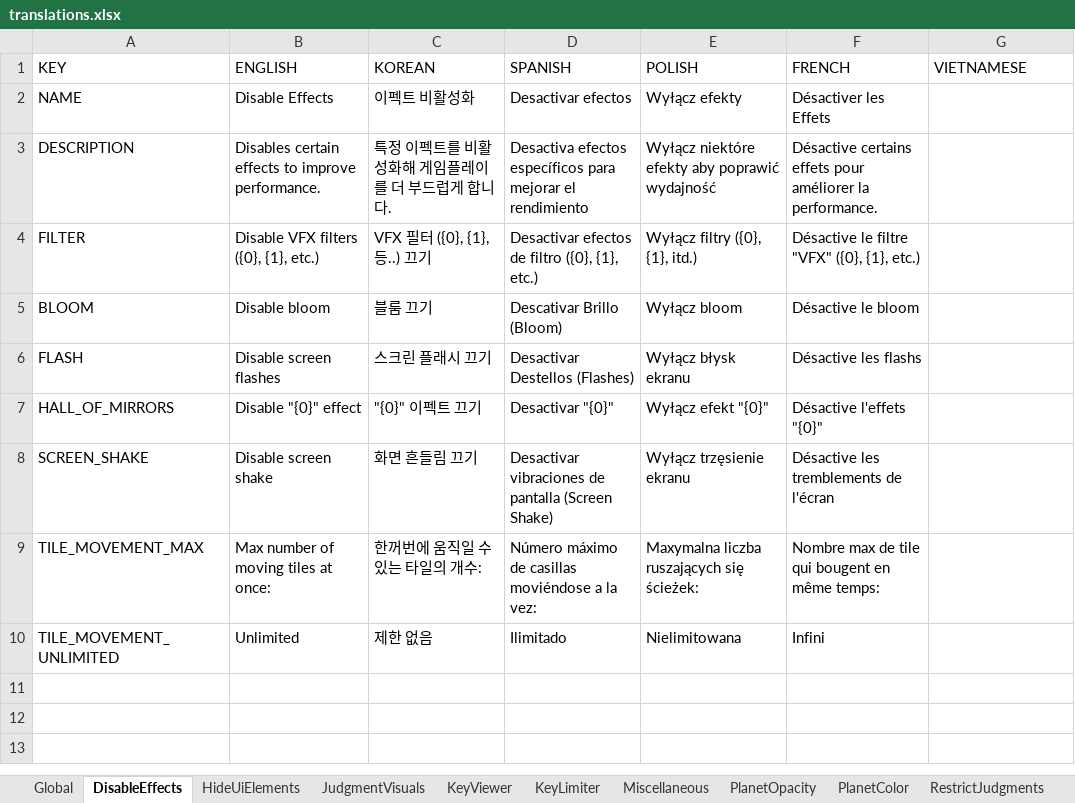
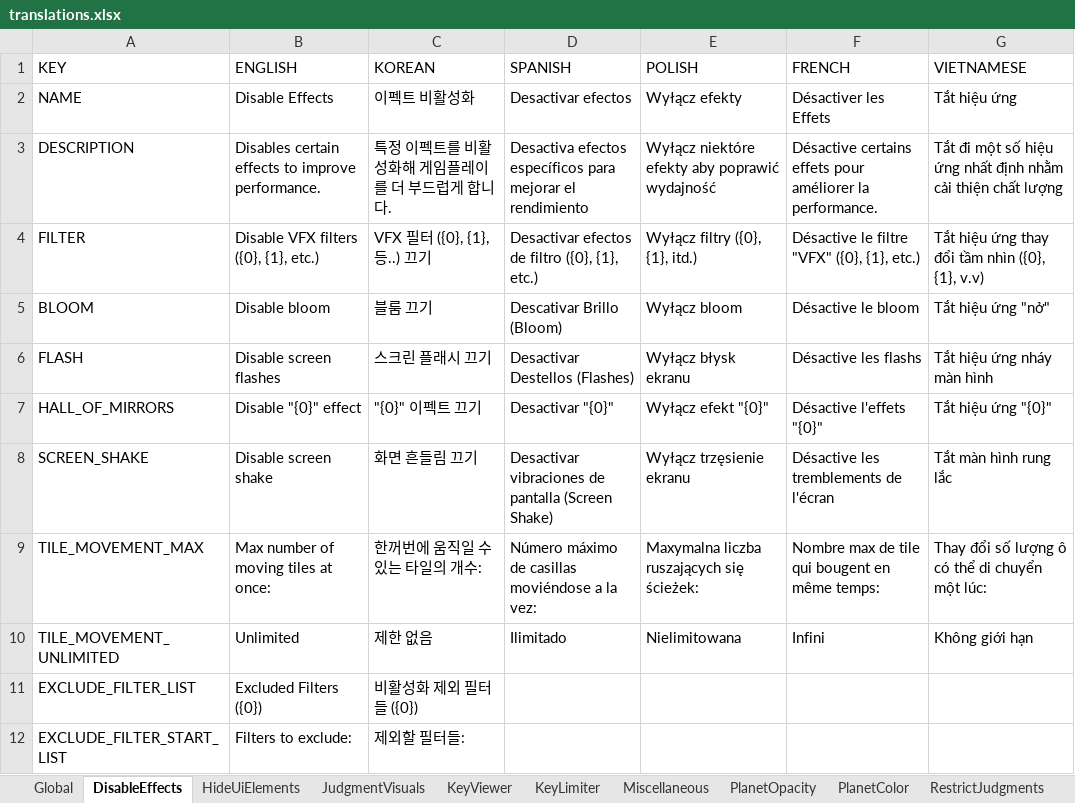
Before and after one commit to PizzaLovers007/AdofaiTweaks, an Excel workbook: AdofaiTweaks.Generator/translations.xlsx, sheet DisableEffects, drawn as a sheet; values as stored, in another font and other column widths than the file's, no borders; the diff names each change by its address in the sheet, - before the commit and + after, or states it on an @@ line.

```diff
--- a/AdofaiTweaks.Generator/translations.xlsx (sheet DisableEffects)
+++ b/AdofaiTweaks.Generator/translations.xlsx (sheet DisableEffects)
-G2 (VIETNAMESE): (empty)
+G2 (VIETNAMESE): Tắt hiệu ứng
-G3 (VIETNAMESE): (empty)
+G3 (VIETNAMESE): Tắt đi một số hiệu ứng nhất định nhằm cải thiện chất lượng
-G4 (VIETNAMESE): (empty)
+G4 (VIETNAMESE): Tắt hiệu ứng thay đổi tầm nhìn ({0}, {1}, v.v)
-G5 (VIETNAMESE): (empty)
+G5 (VIETNAMESE): Tắt hiệu ứng "nở"
-G6 (VIETNAMESE): (empty)
+G6 (VIETNAMESE): Tắt hiệu ứng nháy màn hình
-G7 (VIETNAMESE): (empty)
+G7 (VIETNAMESE): Tắt hiệu ứng "{0}"
-G8 (VIETNAMESE): (empty)
+G8 (VIETNAMESE): Tắt màn hình rung lắc
-G9 (VIETNAMESE): (empty)
+G9 (VIETNAMESE): Thay đổi số lượng ô có thể di chuyển một lúc:
-G10 (VIETNAMESE): (empty)
+G10 (VIETNAMESE): Không giới hạn
+row 11: EXCLUDE_FILTER_LIST | Excluded Filters ({0}) | 비활성화 제외 필터들 ({0})
+row 12: EXCLUDE_FILTER_START_LIST | Filters to exclude: | 제외할 필터들:
```
Also changed, not shown: sheet Miscellaneous, sheet KeyViewer, sheet JudgmentVisuals, sheet HideUiElements, sheet KeyLimiter, sheet PlanetColor, 3 more sheets, 3 other files.
